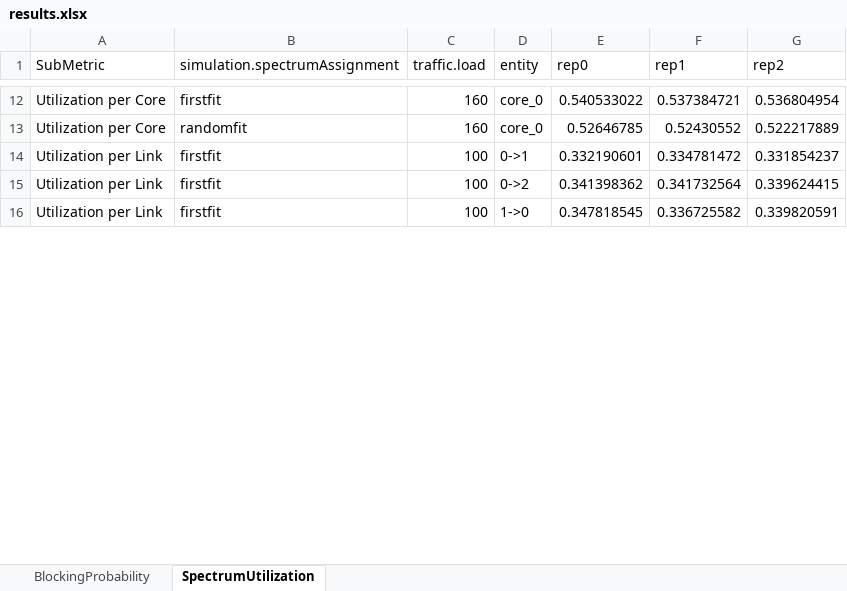
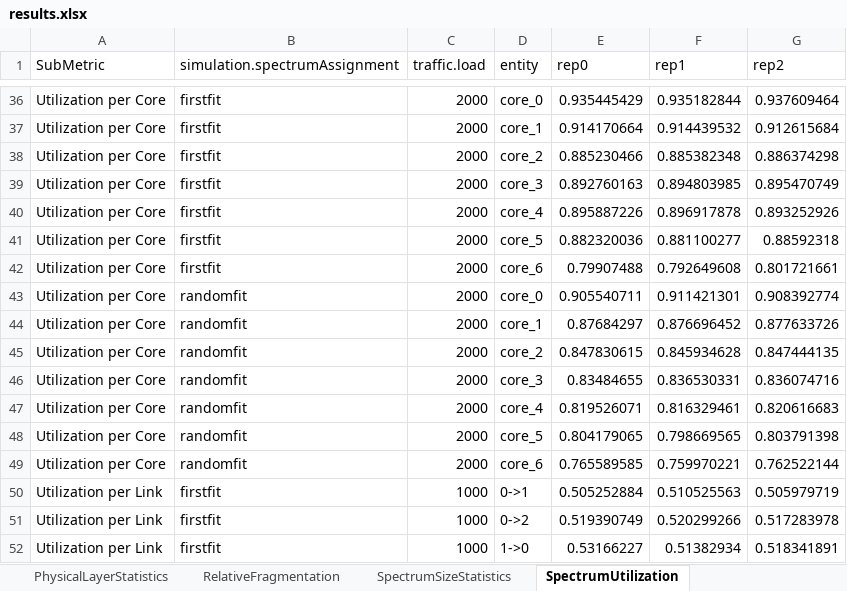
Before and after one commit to iallengabio/SNetS2, an Excel workbook: experiments/experiment01/results.xlsx, sheet SpectrumUtilization, drawn as a sheet; only a part is shown, gaps mark what is left out; values as stored, in another font and other column widths than the file's, no borders; addresses are those after the commit; the diff covers the shown part only; the diff names each change by its address in the sheet, - before the commit and + after, or states it on an @@ line.

Commit message:
feat(metrics, rmsca): Add physical layer & fragmentation metrics, and RandomFit core assignment
- Implement new metrics calculations: External Fragmentation, Modulation Utilization, Physical Layer, Relative Fragmentation, Spectrum Size, and Transmitters/Receivers/Regenerators utilization.
- Add RandomFitCoreAssignment class.
- Update SimulationEngine, MetricsManager, PhysicalLayerModel, ControlPlane, and related events.
- Update documentation and experiments configuration.
- Add unit tests for metrics calculations and the physical layer model.

```diff
--- a/experiments/experiment01/results.xlsx (sheet SpectrumUtilization)
+++ b/experiments/experiment01/results.xlsx (sheet SpectrumUtilization)
+sheet tab: PhysicalLayerStatistics
+sheet tab: RelativeFragmentation
+sheet tab: SpectrumSizeStatistics
-C36 (traffic.load): 160
+C36 (traffic.load): 2000
-E36 (rep0): 0.540533022
+E36 (rep0): 0.935445429
-F36 (rep1): 0.537384721
+F36 (rep1): 0.935182844
-G36 (rep2): 0.536804954
+G36 (rep2): 0.937609464
+row 37: Utilization per Core | firstfit | 2000 | core_1 | 0.914170664 | 0.914439532 | 0.912615684
+row 38: Utilization per Core | firstfit | 2000 | core_2 | 0.885230466 | 0.885382348 | 0.886374298
+row 39: Utilization per Core | firstfit | 2000 | core_3 | 0.892760163 | 0.894803985 | 0.895470749
+row 40: Utilization per Core | firstfit | 2000 | core_4 | 0.895887226 | 0.896917878 | 0.893252926
+row 41: Utilization per Core | firstfit | 2000 | core_5 | 0.882320036 | 0.881100277 | 0.88592318
+row 42: Utilization per Core | firstfit | 2000 | core_6 | 0.79907488 | 0.792649608 | 0.801721661
-C43 (traffic.load): 160
+C43 (traffic.load): 2000
-E43 (rep0): 0.52646785
+E43 (rep0): 0.905540711
-F43 (rep1): 0.52430552
+F43 (rep1): 0.911421301
-G43 (rep2): 0.522217889
+G43 (rep2): 0.908392774
+row 44: Utilization per Core | randomfit | 2000 | core_1 | 0.87684297 | 0.876696452 | 0.877633726
+row 45: Utilization per Core | randomfit | 2000 | core_2 | 0.847830615 | 0.845934628 | 0.847444135
+row 46: Utilization per Core | randomfit | 2000 | core_3 | 0.83484655 | 0.836530331 | 0.836074716
+row 47: Utilization per Core | randomfit | 2000 | core_4 | 0.819526071 | 0.816329461 | 0.820616683
+row 48: Utilization per Core | randomfit | 2000 | core_5 | 0.804179065 | 0.798669565 | 0.803791398
+row 49: Utilization per Core | randomfit | 2000 | core_6 | 0.765589585 | 0.759970221 | 0.762522144
-C50:C52 (traffic.load): 100
+C50:C52 (traffic.load): 1000
-E50 (rep0): 0.332190601
+E50 (rep0): 0.505252884
-F50 (rep1): 0.334781472
+F50 (rep1): 0.510525563
-G50 (rep2): 0.331854237
+G50 (rep2): 0.505979719
-E51 (rep0): 0.341398362
+E51 (rep0): 0.519390749
-F51 (rep1): 0.341732564
+F51 (rep1): 0.520299266
-G51 (rep2): 0.339624415
+G51 (rep2): 0.517283978
-E52 (rep0): 0.347818545
+E52 (rep0): 0.53166227
-F52 (rep1): 0.336725582
+F52 (rep1): 0.51382934
-G52 (rep2): 0.339820591
+G52 (rep2): 0.518341891
```
Also changed, not shown: 24 added rows and 172 edited cells elsewhere in this sheet, sheet BlockingProbability, other sheet tabs, 26 other files.
